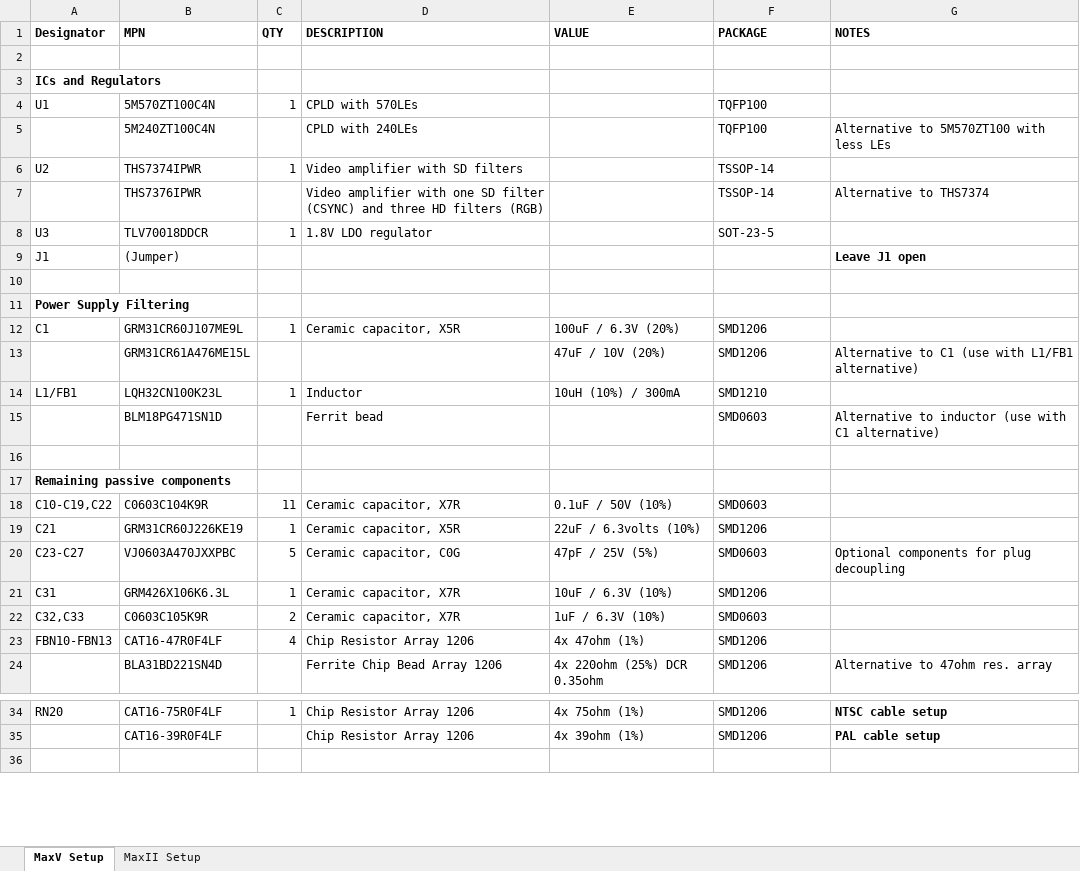
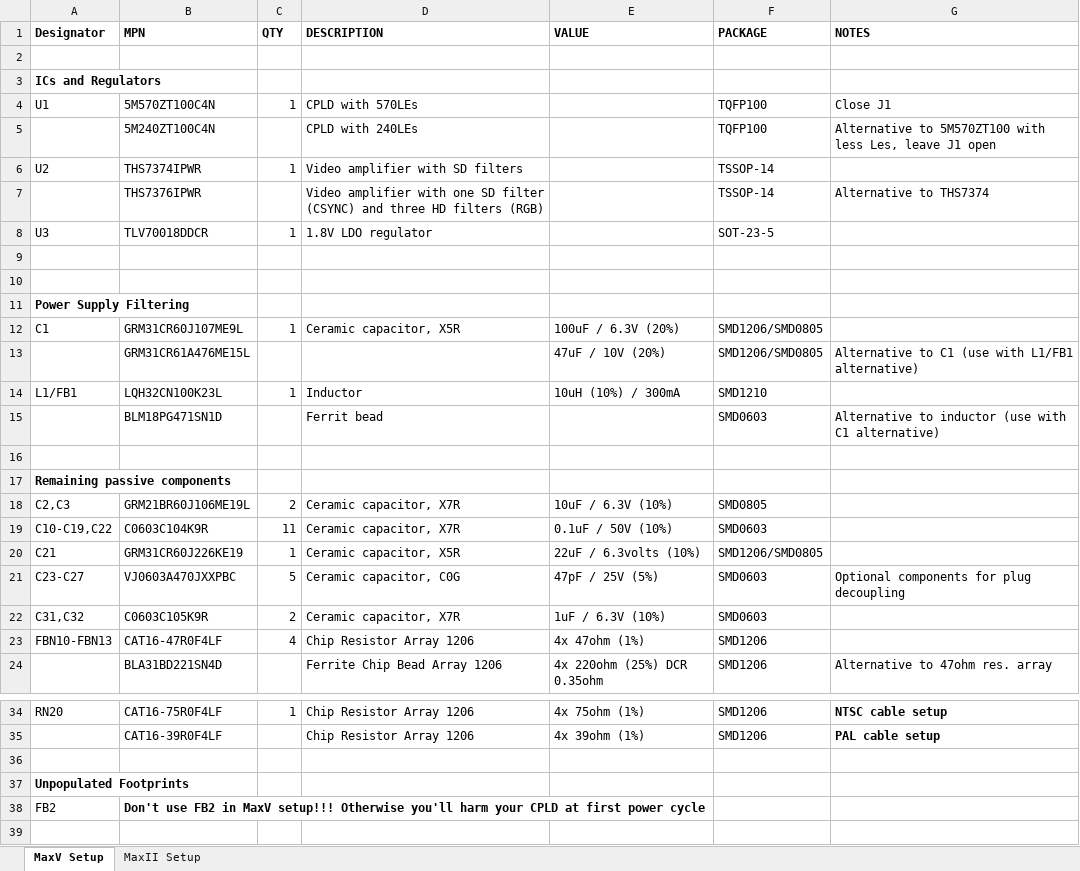
Before and after one commit to mrehkopf/n64rgb-1, an Excel workbook: generalRGBmod/Main-PCB/v1/BOM_n64rgbv1.xlsx, sheet MaxV Setup, drawn as a sheet; only a part is shown, gaps mark what is left out; values as stored, in another font and other column widths than the file's, no borders; removed rows and columns are numbered as before the commit, all else as after; the diff names each change by its address in the sheet, - before the commit and + after, or states it on an @@ line.

```diff
--- a/generalRGBmod/Main-PCB/v1/BOM_n64rgbv1.xlsx (sheet MaxV Setup)
+++ b/generalRGBmod/Main-PCB/v1/BOM_n64rgbv1.xlsx (sheet MaxV Setup)
-G4 (NOTES): (empty)
+G4 (NOTES): Close J1
-G5 (NOTES): …with less LEs
+G5 (NOTES): …with less Les, leave J1 open
-row 9: J1 | (Jumper) |  |  |  |  | Leave J1 open
+row 9: (empty)
-F12:F13 (PACKAGE): SMD1206
+F12:F13 (PACKAGE): SMD1206/SMD0805
+row 18: C2,C3 | GRM21BR60J106ME19L | 2 | Ceramic capacitor, X7R | 10uF / 6.3V (10%) | SMD0805
-F20 (PACKAGE): SMD1206
+F20 (PACKAGE): SMD1206/SMD0805
-row 21: C31 | GRM426X106K6.3L | 1 | Ceramic capacitor, X7R | 10uF / 6.3V (10%) | SMD1206
-A22 (Designator): C32,C33
+A22 (Designator): C31,C32
+row 36: (empty)
+row 37: Unpopulated Footprints
+row 38: FB2 | Don't use FB2 in MaxV setup!!! Otherwise you'll harm your CPLD at first power cycle
```
Also changed, not shown: sheet MaxII Setup, generalRGBmod/Main-PCB/v2/BOM_n64rgbv2.xlsx, 26 other files.
